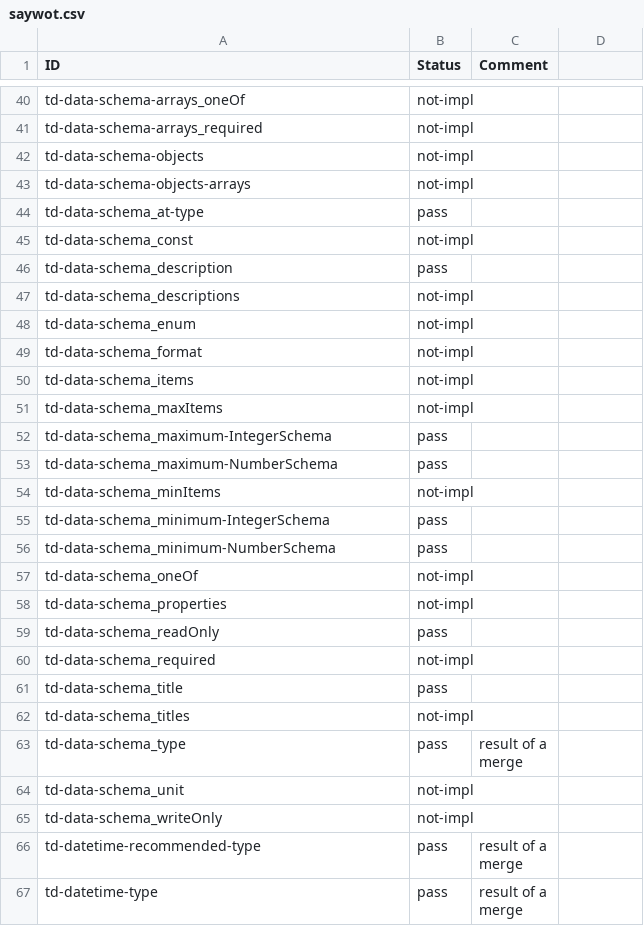
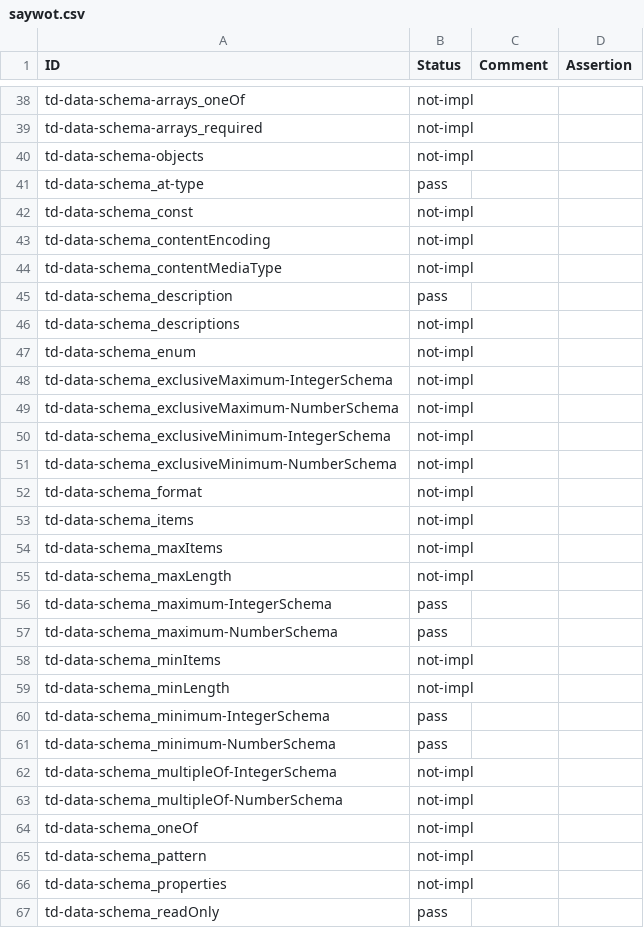
Before and after one commit to w3c/wot-thing-description, a CSV file: testing/inputs/results/saywot.csv, drawn as a sheet; only a part is shown, gaps mark what is left out; the shorter side is filled out with more unchanged rows; the diff covers the shown part only.

```diff
--- a/testing/inputs/results/saywot.csv
+++ b/testing/inputs/results/saywot.csv
@@ -1 +1 @@
-"ID","Status","Comment"
+"ID","Status","Comment","Assertion"
@@ -43 +40,0 @@
-"td-data-schema-objects-arrays","not-impl",""
@@ -45,0 +43,2 @@
+"td-data-schema_contentEncoding","not-impl","",
+"td-data-schema_contentMediaType","not-impl","",
@@ -48,0 +48,4 @@
+"td-data-schema_exclusiveMaximum-IntegerSchema","not-impl","",
+"td-data-schema_exclusiveMaximum-NumberSchema","not-impl","",
+"td-data-schema_exclusiveMinimum-IntegerSchema","not-impl","",
+"td-data-schema_exclusiveMinimum-NumberSchema","not-impl","",
@@ -51,0 +55 @@
+"td-data-schema_maxLength","not-impl","",
@@ -54,0 +59 @@
+"td-data-schema_minLength","not-impl","",
@@ -56,0 +62,2 @@
+"td-data-schema_multipleOf-IntegerSchema","not-impl","",
+"td-data-schema_multipleOf-NumberSchema","not-impl","",
@@ -57,0 +65 @@
+"td-data-schema_pattern","not-impl","",
```
Also changed, not shown: 12 added rows, 8 removed rows and 3 edited cells elsewhere in this file, testing/inputs/results/NHK.csv, testing/inputs/results/Oracle.csv, 15 other files.
